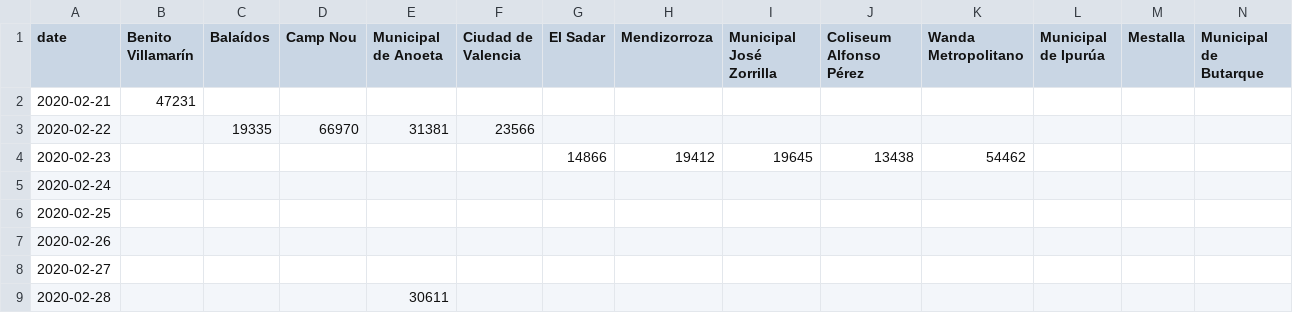
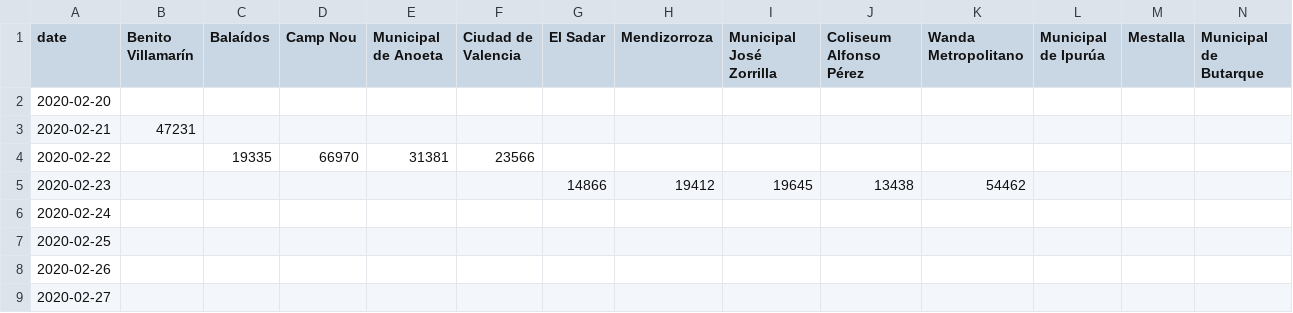
Before and after one commit to nimasnjb/c19, a CSV file: la-liga-attendance.csv, drawn as a sheet; only a part is shown; the shorter side is filled out with more unchanged rows; rows hold the shown columns only; the diff names each change by its address in the sheet, - before the commit and + after, or states it on an @@ line.

Commit message:
extended laliga to Feb 20

```diff
--- a/la-liga-attendance.csv
+++ b/la-liga-attendance.csv
+row 2: 2020-02-20
```
